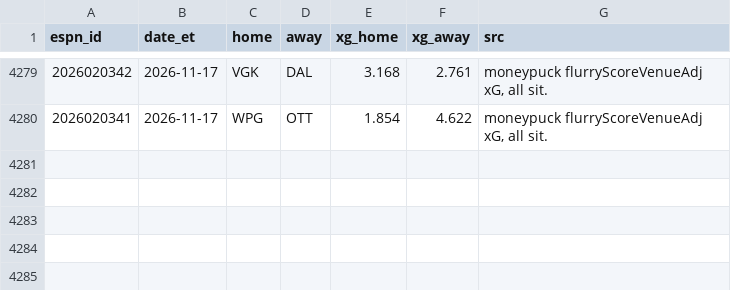
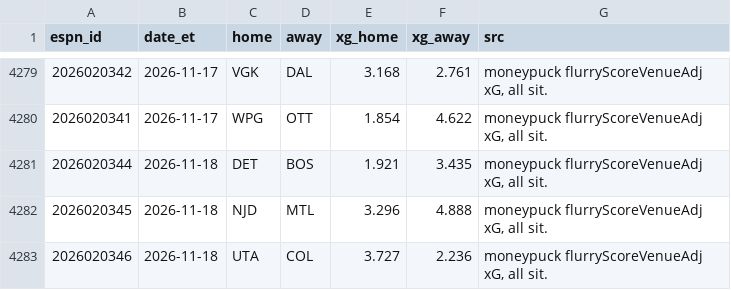
Before and after one commit to herrera32416-pixel/strawhat-desk, a CSV file: v1/data/history/nhl/xg_games.csv, drawn as a sheet; only a part is shown, gaps mark what is left out; the diff names each change by its address in the sheet, - before the commit and + after, or states it on an @@ line.

```diff
--- a/v1/data/history/nhl/xg_games.csv
+++ b/v1/data/history/nhl/xg_games.csv
+row 4281: 2026020344 | 2026-11-18 | DET | BOS | 1.921 | 3.435 | moneypuck flurryScoreVenueAdj xG, all sit.
+row 4282: 2026020345 | 2026-11-18 | NJD | MTL | 3.296 | 4.888 | moneypuck flurryScoreVenueAdj xG, all sit.
+row 4283: 2026020346 | 2026-11-18 | UTA | COL | 3.727 | 2.236 | moneypuck flurryScoreVenueAdj xG, all sit.
```
Also changed, not shown: v1/data/history/nhl/live_finals.csv, 15 other files.
